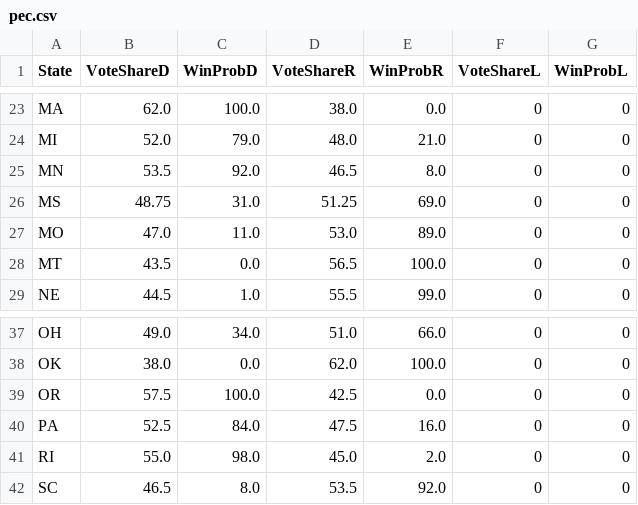
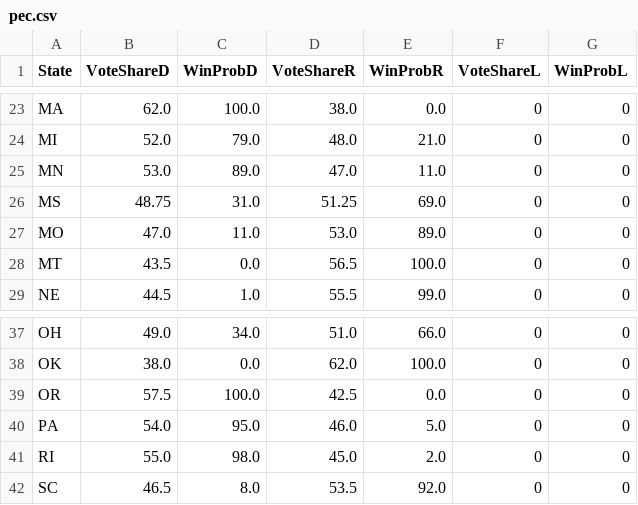
Before and after one commit to johntiger1/us-elections, a CSV file: data/pec.csv, drawn as a sheet; only a part is shown, gaps mark what is left out.

```diff
--- a/data/pec.csv
+++ b/data/pec.csv
@@ -24,3 +24,3 @@ MA,62.0,100.0,38.0,0.0,0,0
 MI,52.0,79.0,48.0,21.0,0,0
-MN,53.5,92.0,46.5,8.0,0,0
+MN,53.0,89.0,47.0,11.0,0,0
 MS,48.75,31.0,51.25,69.0,0,0
@@ -39,3 +39,3 @@ OK,38.0,0.0,62.0,100.0,0,0
 OR,57.5,100.0,42.5,0.0,0,0
-PA,52.5,84.0,47.5,16.0,0,0
+PA,54.0,95.0,46.0,5.0,0,0
 RI,55.0,98.0,45.0,2.0,0,0
```
Also changed, not shown: data/538.csv, data/dk.csv, 2 other files.
